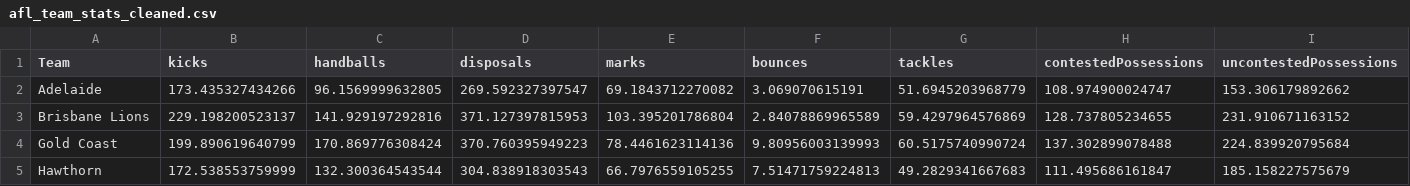
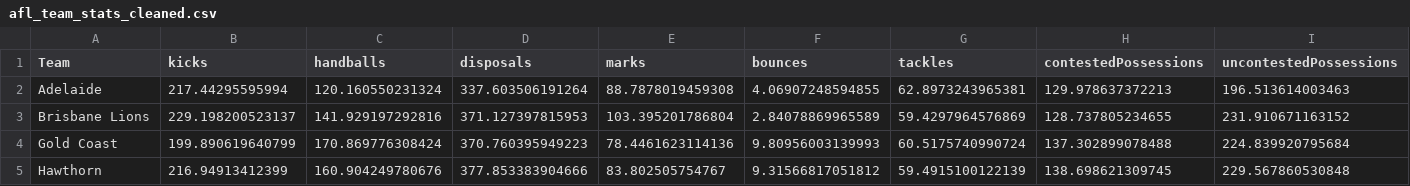
Before and after one commit to blake-noske/blake-noske.github.io, a CSV file: cleaned data/afl_team_stats_cleaned.csv, drawn as a sheet; only a part is shown; removed rows and columns are numbered as before the commit, all else as after; rows hold the shown columns only; the diff names each change by its address in the sheet, - before the commit and + after, or states it on an @@ line.

```diff
--- a/cleaned data/afl_team_stats_cleaned.csv
+++ b/cleaned data/afl_team_stats_cleaned.csv
-row 2: Adelaide | 173.435327434266 | 96.1569999632805 | 269.592327397547 | 69.1843712270082 | 3.069070615191 | 51.6945203968779 | 108.974900024747 | 153.306179892662
+row 2: Adelaide | 217.44295595994 | 120.160550231324 | 337.603506191264 | 88.7878019459308 | 4.06907248594855 | 62.8973243965381 | 129.978637372213 | 196.513614003463
-row 5: Hawthorn | 172.538553759999 | 132.300364543544 | 304.838918303543 | 66.7976559105255 | 7.51471759224813 | 49.2829341667683 | 111.495686161847 | 185.158227575679
+row 5: Hawthorn | 216.94913412399 | 160.904249780676 | 377.853383904666 | 83.802505754767 | 9.31566817051812 | 59.4915100122139 | 138.698621309745 | 229.567860530848
```
Also changed, not shown: cleaned data/afl_fixture_cleaned.csv.
